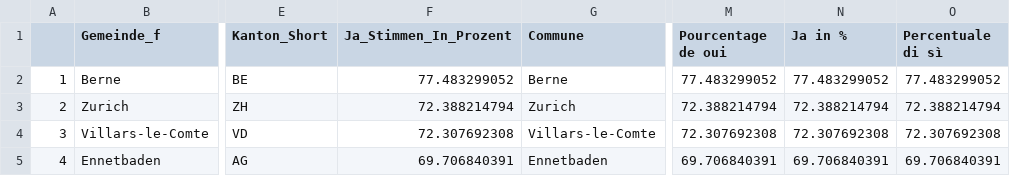
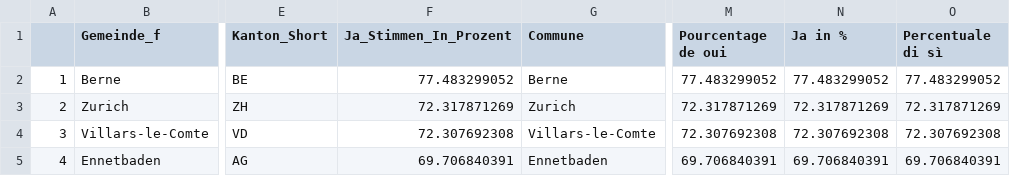
Before and after one commit to awp-finanznachrichten/lena_juni2021, a CSV file: Tableaux/co2_top.csv, drawn as a sheet; only a part is shown, gaps mark what is left out; the diff names each change by its address in the sheet, - before the commit and + after, or states it on an @@ line.

```diff
--- a/Tableaux/co2_top.csv
+++ b/Tableaux/co2_top.csv
-F3 (Ja_Stimmen_In_Prozent): 72.388214794
+F3 (Ja_Stimmen_In_Prozent): 72.317871269
-M3 (Pourcentage de oui): 72.388214794
+M3 (Pourcentage de oui): 72.317871269
-N3 (Ja in %): 72.388214794
+N3 (Ja in %): 72.317871269
-O3 (Percentuale di sì): 72.388214794
+O3 (Percentuale di sì): 72.317871269
```
Also changed, not shown: Tableaux/covid_top.csv, Tableaux/pest_top.csv.
